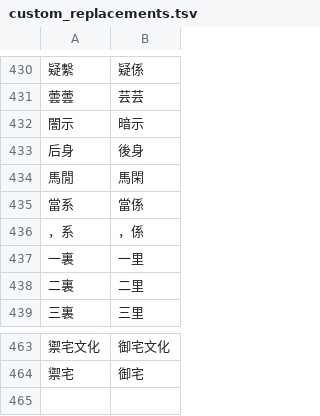
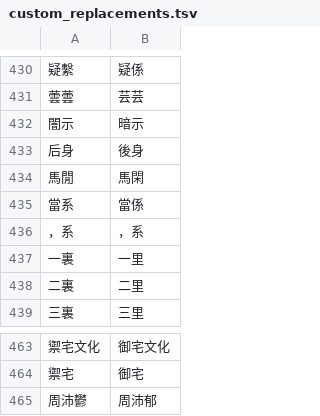
Before and after one commit to SamLaio/zhTranslate, a TSV file: src/s2tw_converter/custom_replacements.tsv, drawn as a sheet; only a part is shown, gaps mark what is left out; the diff names each change by its address in the sheet, - before the commit and + after, or states it on an @@ line.

```diff
--- a/src/s2tw_converter/custom_replacements.tsv
+++ b/src/s2tw_converter/custom_replacements.tsv
-B436: ，係
+B436: ，系
+row 465: 周沛鬱 | 周沛郁
```
Also changed, not shown: 4 other files.
